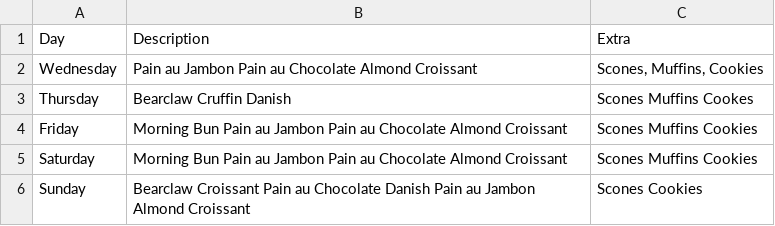
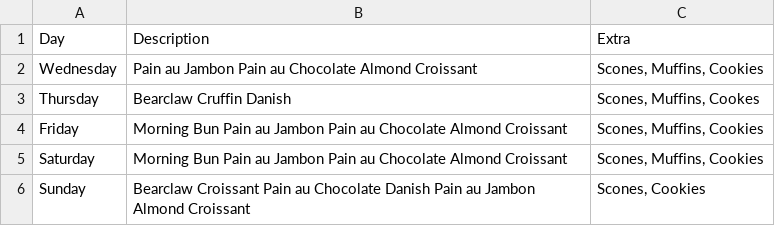
Before and after one commit to ChalkBoardz/ChalkBoardz.github.io, a CSV file: _data/Pastry.csv, drawn as a sheet.

Commit message:
Update Pastry.csv

```diff
--- a/_data/Pastry.csv
+++ b/_data/Pastry.csv
@@ -2,5 +2,5 @@ Day,Description,Extra
 Wednesday,Pain au Jambon Pain au Chocolate Almond Croissant,"Scones, Muffins, Cookies"
-Thursday,Bearclaw Cruffin Danish, Scones Muffins Cookes
-Friday,Morning Bun Pain au Jambon Pain au Chocolate Almond Croissant,Scones Muffins Cookies
-Saturday,Morning Bun Pain au Jambon Pain au Chocolate Almond Croissant,Scones Muffins Cookies
-Sunday,Bearclaw Croissant Pain au Chocolate Danish Pain au Jambon Almond Croissant,Scones Cookies
+Thursday,Bearclaw Cruffin Danish, "Scones, Muffins, Cookes"
+Friday,Morning Bun Pain au Jambon Pain au Chocolate Almond Croissant,"Scones, Muffins, Cookies"
+Saturday,Morning Bun Pain au Jambon Pain au Chocolate Almond Croissant,"Scones, Muffins, Cookies"
+Sunday,Bearclaw Croissant Pain au Chocolate Danish Pain au Jambon Almond Croissant,"Scones, Cookies"
```
